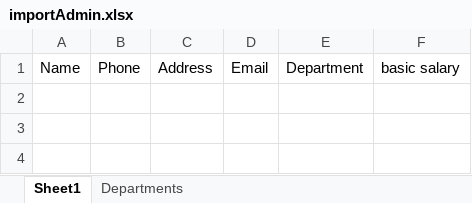
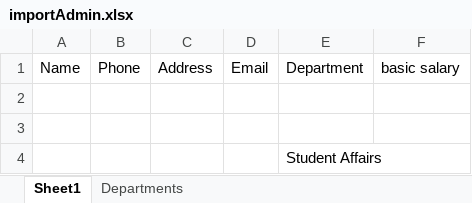
Before and after one commit to 7at7ot777/School_Backend, an Excel workbook: public/storage/uploads/importAdmin.xlsx, sheet Sheet1, drawn as a sheet; values as stored, in another font and other column widths than the file's, no borders; the diff names each change by its address in the sheet, - before the commit and + after, or states it on an @@ line.

```diff
--- a/public/storage/uploads/importAdmin.xlsx (sheet Sheet1)
+++ b/public/storage/uploads/importAdmin.xlsx (sheet Sheet1)
+row 2: (empty)
+row 3: (empty)
+row 4:  |  |  |  | Student Affairs
```
Also changed, not shown: sheet Departments, 1 other file.
